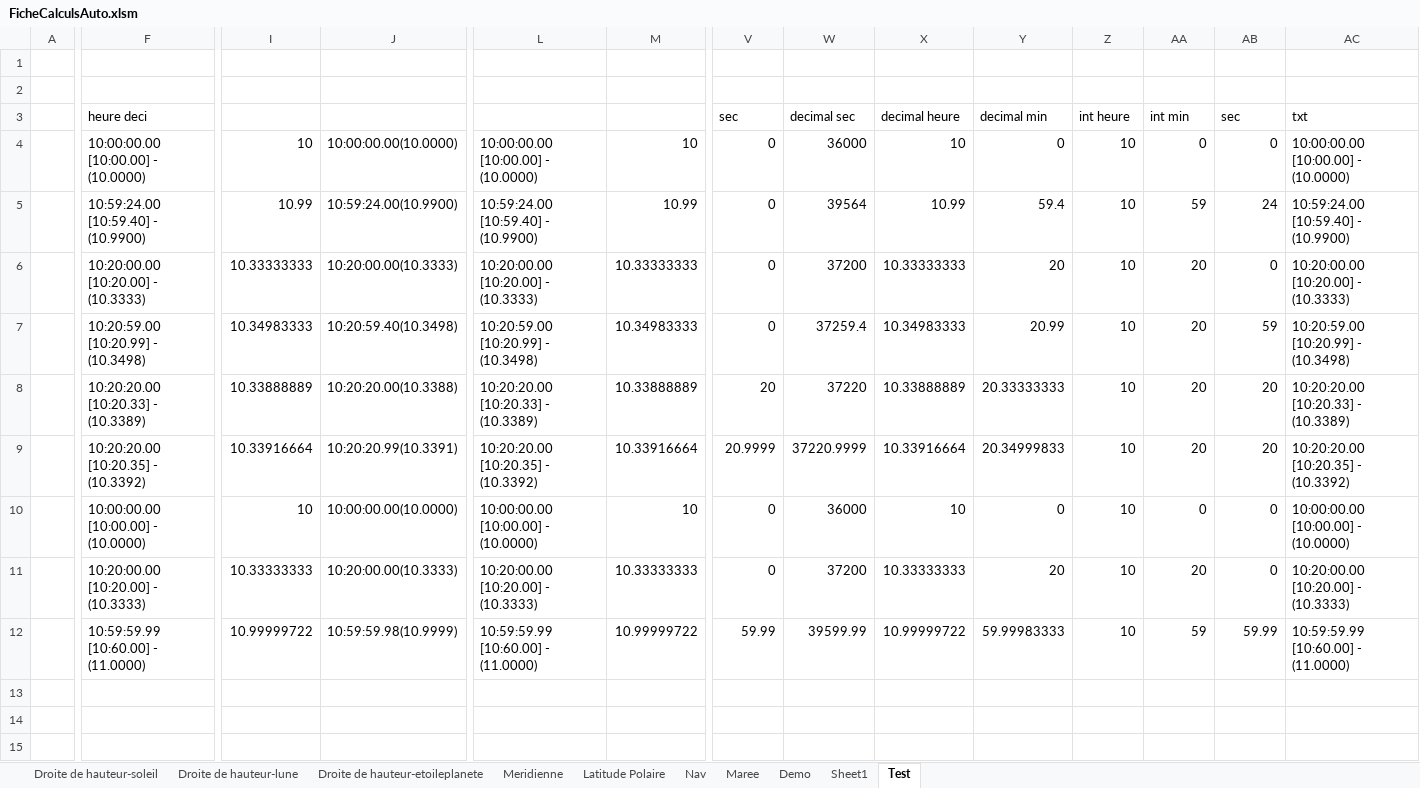
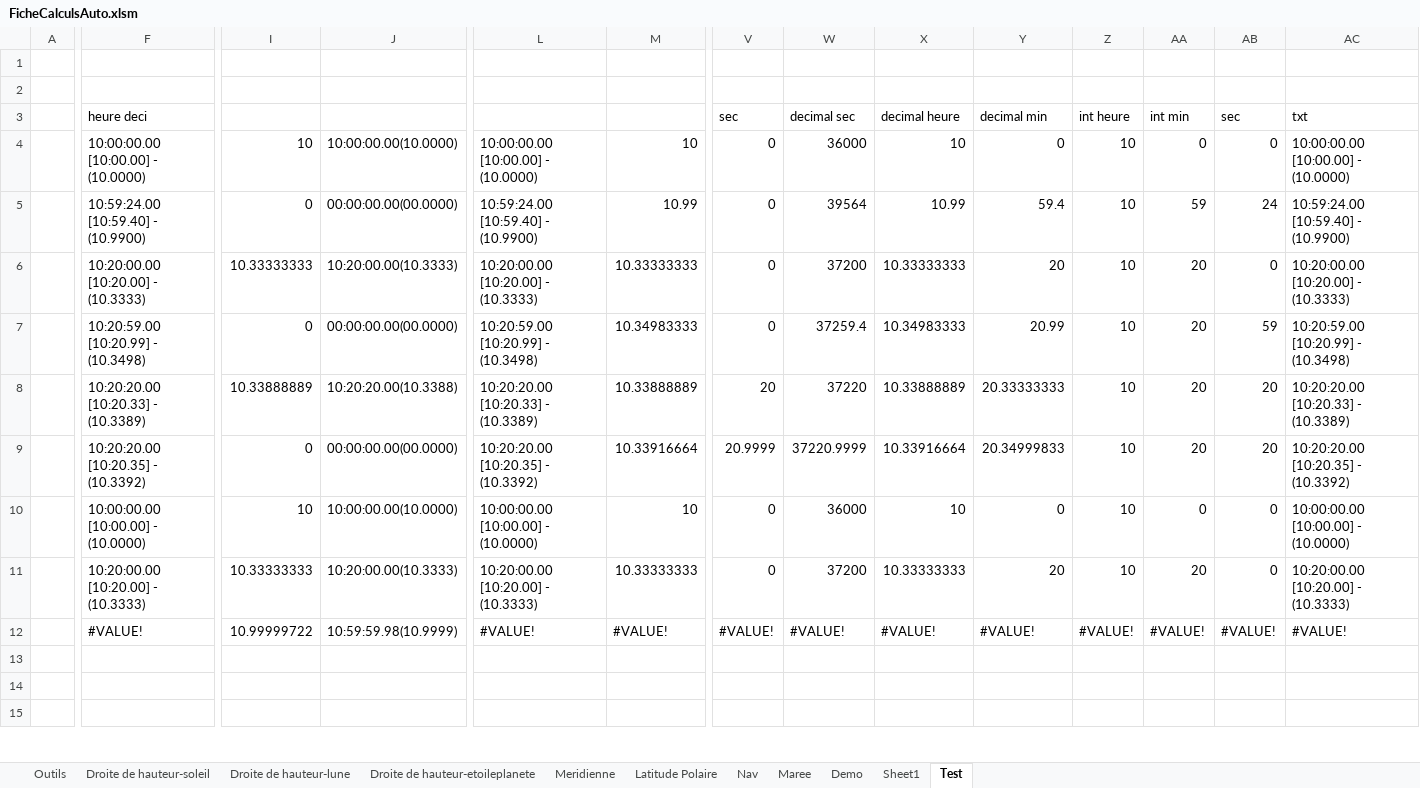
Before and after one commit to Nounours31/NavigationBateau, an Excel workbook: ProjetXLS/FicheCalculsAuto.xlsm, sheet Test, drawn as a sheet; only a part is shown, gaps mark what is left out; values as stored, in another font and other column widths than the file's, no cell formats; charts and pictures not drawn; the diff covers the shown part only; the diff names each change by its address in the sheet, - before the commit and + after, or states it on an @@ line.

Commit message:
Correction pb de locale pour le chiffre txt en anglais ou fr

```diff
--- a/ProjetXLS/FicheCalculsAuto.xlsm (sheet Test)
+++ b/ProjetXLS/FicheCalculsAuto.xlsm (sheet Test)
+sheet tab: Outils
-I5: 10.99
+I5: 0
-J5: 10:59:24.00(10.9900)
+J5: 00:00:00.00(00.0000)
-I7: 10.34983333
+I7: 0
-J7: 10:20:59.40(10.3498)
+J7: 00:00:00.00(00.0000)
-I9: 10.33916664
+I9: 0
-J9: 10:20:20.99(10.3391)
+J9: 00:00:00.00(00.0000)
-F12: 10:59:59.99 [10:60.00] - (11.0000)
+F12: #VALUE!
-L12: 10:59:59.99 [10:60.00] - (11.0000)
+L12: #VALUE!
-M12: 10.99999722
+M12: #VALUE!
-V12: 59.99
+V12: #VALUE!
-W12: 39599.99
+W12: #VALUE!
-X12: 10.99999722
+X12: #VALUE!
-Y12: 59.99983333
+Y12: #VALUE!
-Z12: 10
+Z12: #VALUE!
-AA12: 59
+AA12: #VALUE!
-AB12: 59.99
+AB12: #VALUE!
-AC12: 10:59:59.99 [10:60.00] - (11.0000)
+AC12: #VALUE!
```
Also changed, not shown: 1 added row, 1 removed row and 83 edited cells elsewhere in this sheet, sheet Droite de hauteur-soleil, sheet Droite de hauteur-lune, sheet Meridienne, sheet Nav, sheet Maree, cell formats, formulas that keep their value, charts or pictures.
